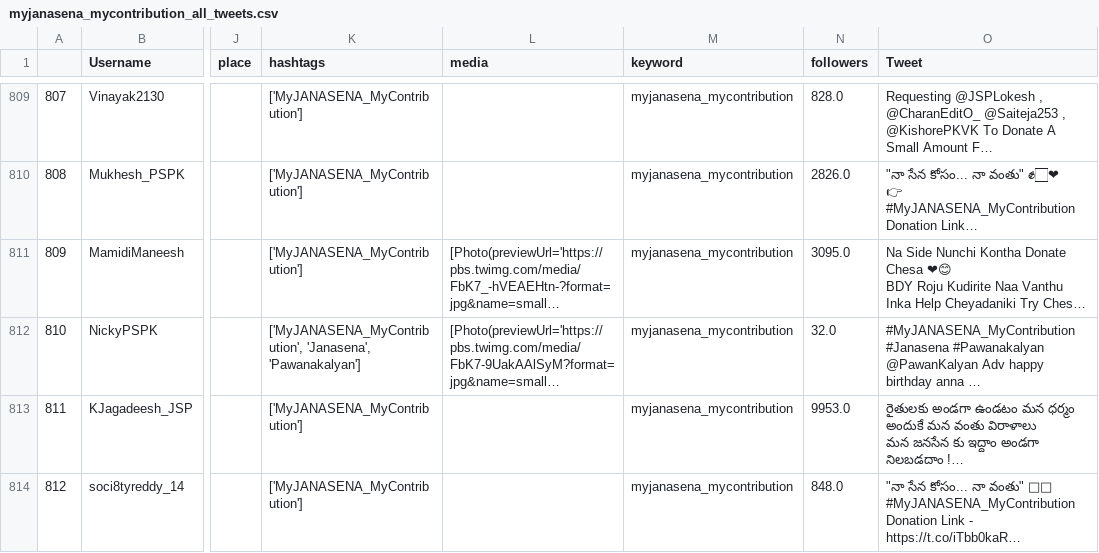
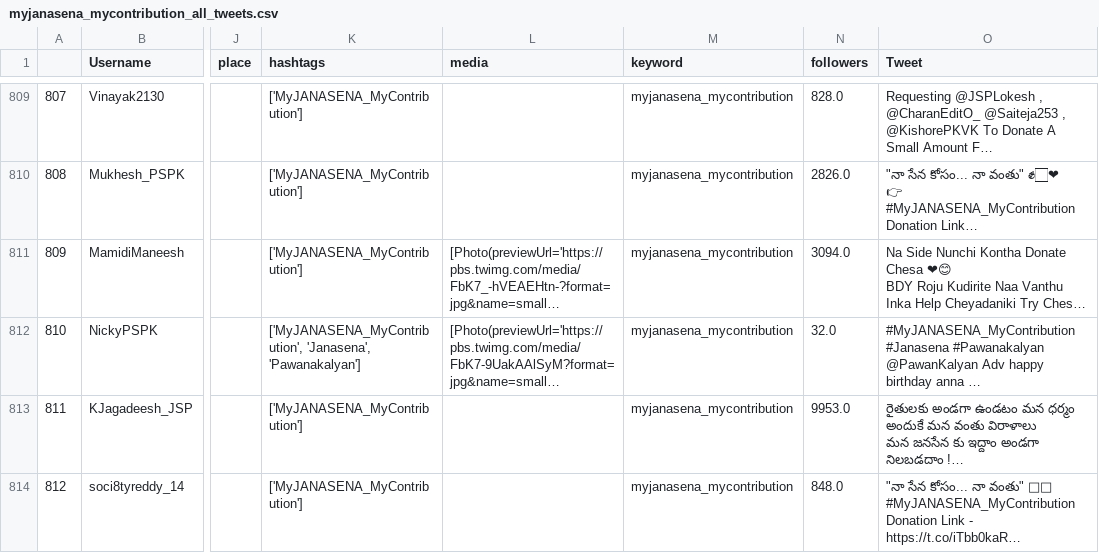
Before and after one commit to harishindl/janasenatweetdashboard, a CSV file: myjanasena_mycontribution_all_tweets.csv, drawn as a sheet; only a part is shown, gaps mark what is left out; long unchanged cells end in …; the diff covers the shown part only; the diff names each change by its address in the sheet, - before the commit and + after, or states it on an @@ line.

```diff
--- a/myjanasena_mycontribution_all_tweets.csv
+++ b/myjanasena_mycontribution_all_tweets.csv
-N811 (followers): 3095.0
+N811 (followers): 3094.0
```
Also changed, not shown: 47 edited cells elsewhere in this file.
